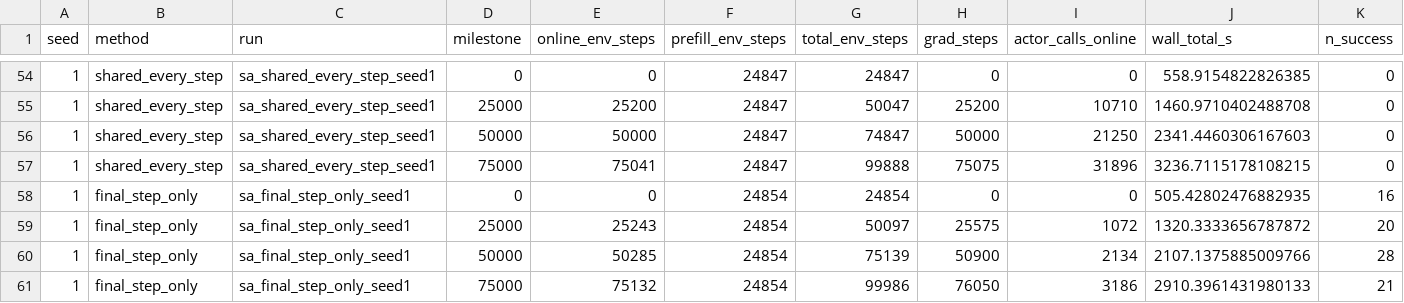
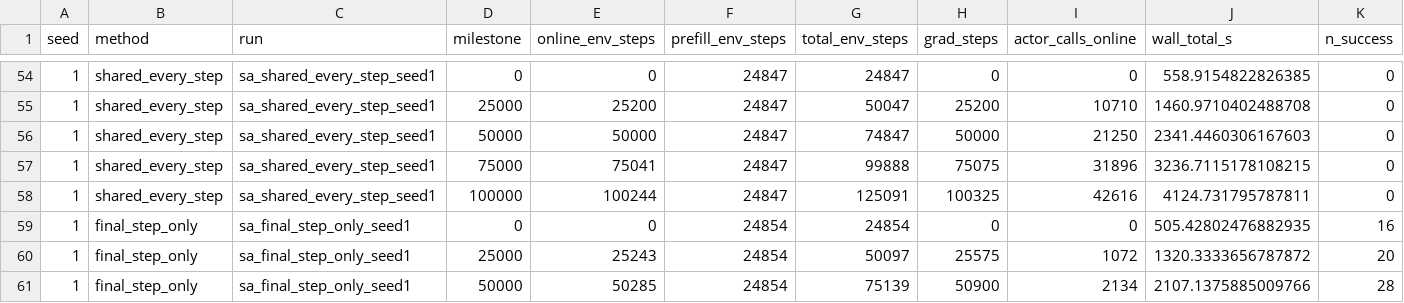
Before and after one commit to jindajia/Streaming-ARLI, a CSV file: results/single_actor_comparison/evals.csv, drawn as a sheet; only a part is shown, gaps mark what is left out; the shorter side is filled out with more unchanged rows; rows hold the shown columns only; the diff names each change by its address in the sheet, - before the commit and + after, or states it on an @@ line.

```diff
--- a/results/single_actor_comparison/evals.csv
+++ b/results/single_actor_comparison/evals.csv
+row 58: 1 | shared_every_step | sa_shared_every_step_seed1 | 100000 | 100244 | 24847 | 125091 | 100325 | 42616 | 4124.731795787811 | 0
```
Also changed, not shown: 4 other files.
